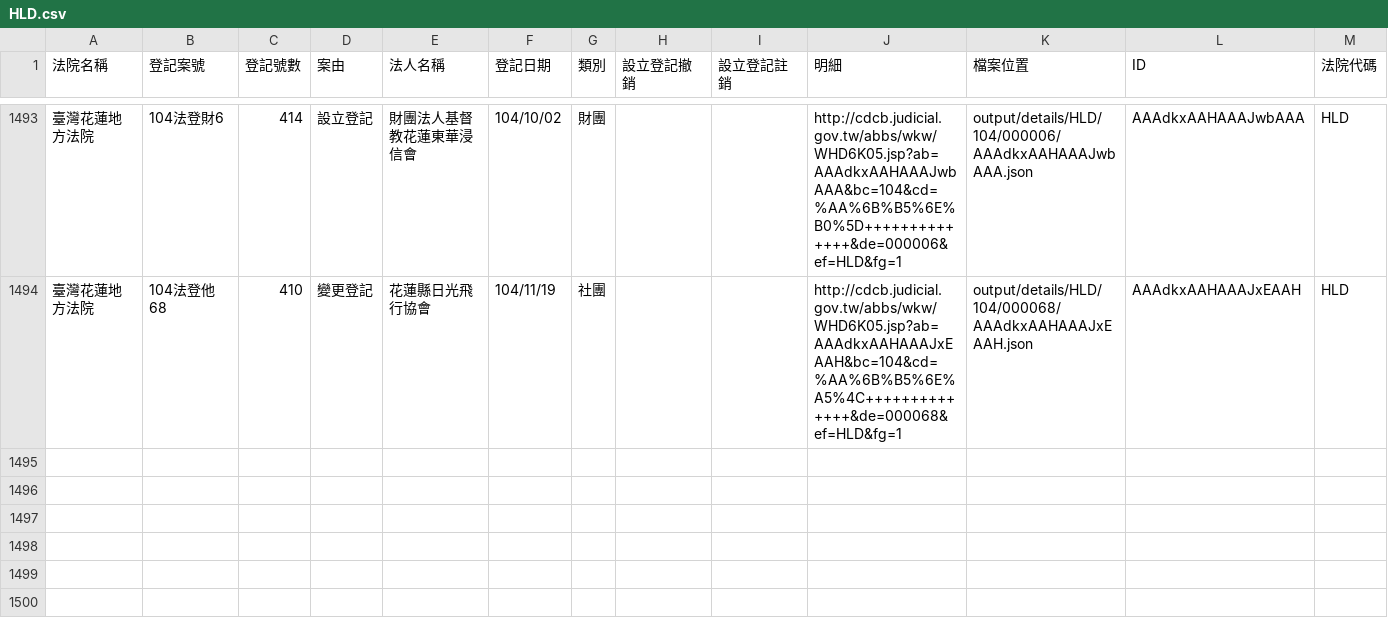
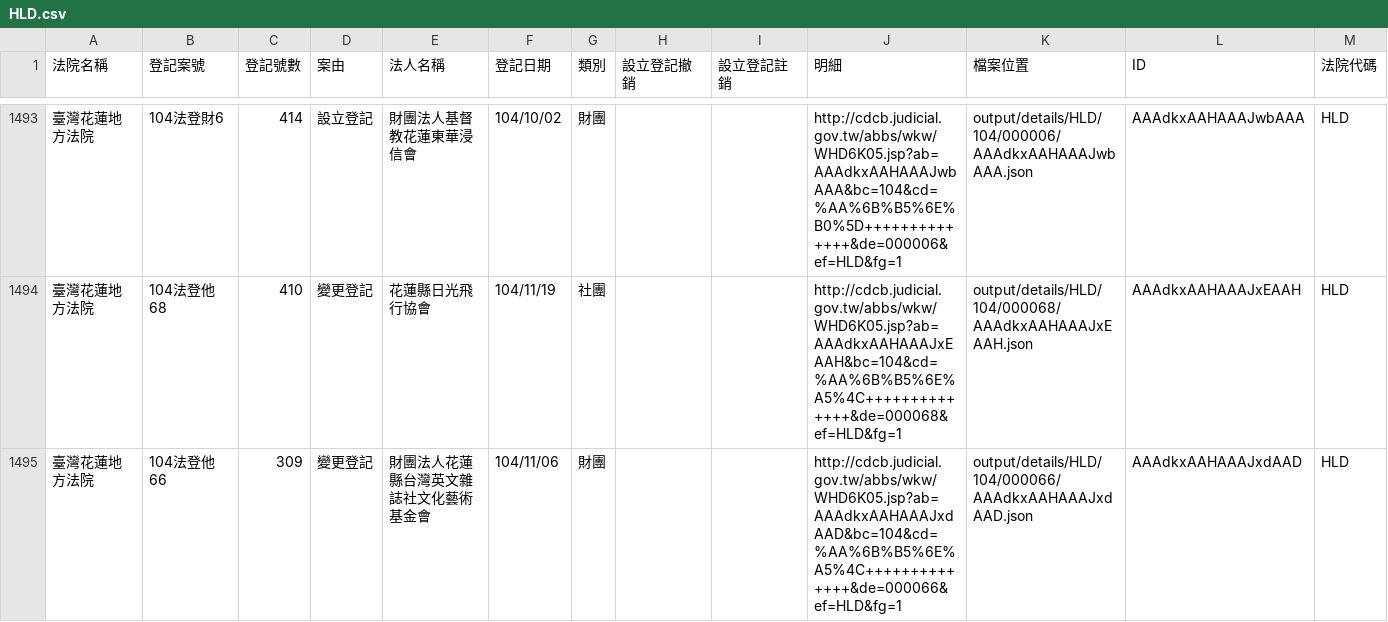
Before and after one commit to taichunmin/foundationtw, a CSV file: output/lists/HLD.csv, drawn as a sheet; only a part is shown, gaps mark what is left out; the diff names each change by its address in the sheet, - before the commit and + after, or states it on an @@ line.

Commit message:
update datasets @ 2015-11-27 02:00:01

```diff
--- a/output/lists/HLD.csv
+++ b/output/lists/HLD.csv
+row 1495: 臺灣花蓮地方法院 | 104法登他66 | 309 | 變更登記 | 財團法人花蓮縣台灣英文雜誌社文化藝術基金會 | 104/11/06 | 財團 |  |  | http://cdcb.judicial.gov.tw/abbs/wkw/WHD6K05.jsp?ab=AAAdkxAAHAAAJxdAAD&bc=104&cd=%AA%6B%B5%6E%A5%4C++++++++++++++&de=000066&ef=HLD&fg=1 | output/details/HLD/104/000066/AAAdkxAAHAAAJxdAAD.json | AAAdkxAAHAAAJxdAAD | HLD
```
Also changed, not shown: output/lists/KLD.csv, output/lists/SCD.csv, 28 other files.
